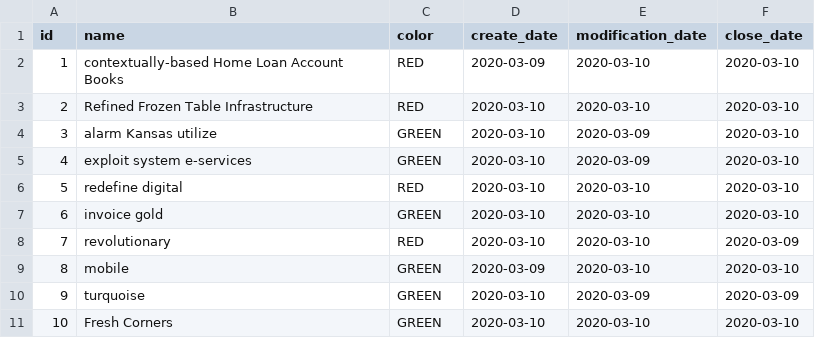
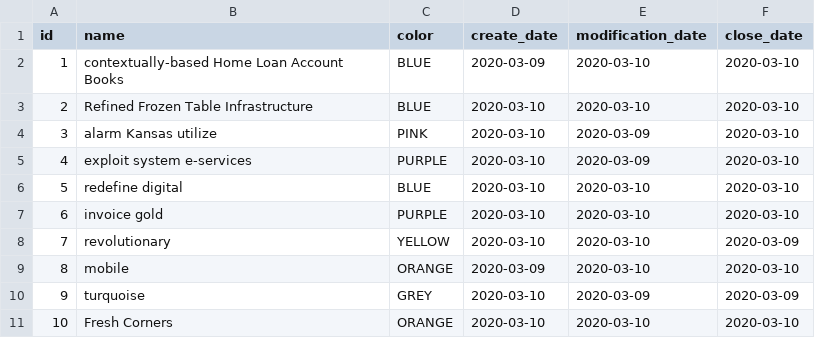
Before and after one commit to yunusQirimli/Taskinator, a CSV file: src/main/resources/config/liquibase/fake-data/project.csv, drawn as a sheet.

```diff
--- a/src/main/resources/config/liquibase/fake-data/project.csv
+++ b/src/main/resources/config/liquibase/fake-data/project.csv
@@ -1,11 +1,11 @@
 id;name;color;create_date;modification_date;close_date
-1;contextually-based Home Loan Account Books;RED;2020-03-09;2020-03-10;2020-03-10
-2;Refined Frozen Table Infrastructure;RED;2020-03-10;2020-03-10;2020-03-10
-3;alarm Kansas utilize;GREEN;2020-03-10;2020-03-09;2020-03-10
-4;exploit system e-services;GREEN;2020-03-10;2020-03-09;2020-03-10
-5;redefine digital;RED;2020-03-10;2020-03-10;2020-03-10
-6;invoice gold;GREEN;2020-03-10;2020-03-10;2020-03-10
-7;revolutionary;RED;2020-03-10;2020-03-10;2020-03-09
-8;mobile;GREEN;2020-03-09;2020-03-10;2020-03-10
-9;turquoise;GREEN;2020-03-10;2020-03-09;2020-03-09
-10;Fresh Corners;GREEN;2020-03-10;2020-03-10;2020-03-10
+1;contextually-based Home Loan Account Books;BLUE;2020-03-09;2020-03-10;2020-03-10
+2;Refined Frozen Table Infrastructure;BLUE;2020-03-10;2020-03-10;2020-03-10
+3;alarm Kansas utilize;PINK;2020-03-10;2020-03-09;2020-03-10
+4;exploit system e-services;PURPLE;2020-03-10;2020-03-09;2020-03-10
+5;redefine digital;BLUE;2020-03-10;2020-03-10;2020-03-10
+6;invoice gold;PURPLE;2020-03-10;2020-03-10;2020-03-10
+7;revolutionary;YELLOW;2020-03-10;2020-03-10;2020-03-09
+8;mobile;ORANGE;2020-03-09;2020-03-10;2020-03-10
+9;turquoise;GREY;2020-03-10;2020-03-09;2020-03-09
+10;Fresh Corners;ORANGE;2020-03-10;2020-03-10;2020-03-10
```
Also changed, not shown: src/main/resources/config/liquibase/fake-data/task.csv, 20 other files.
